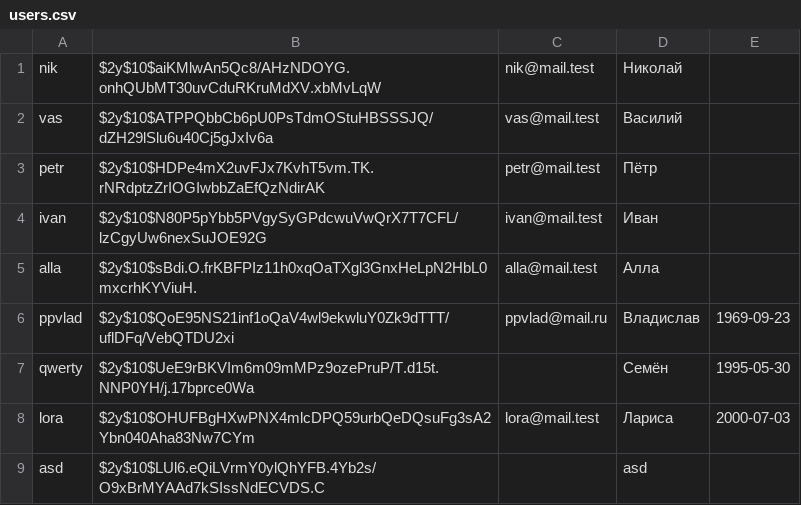
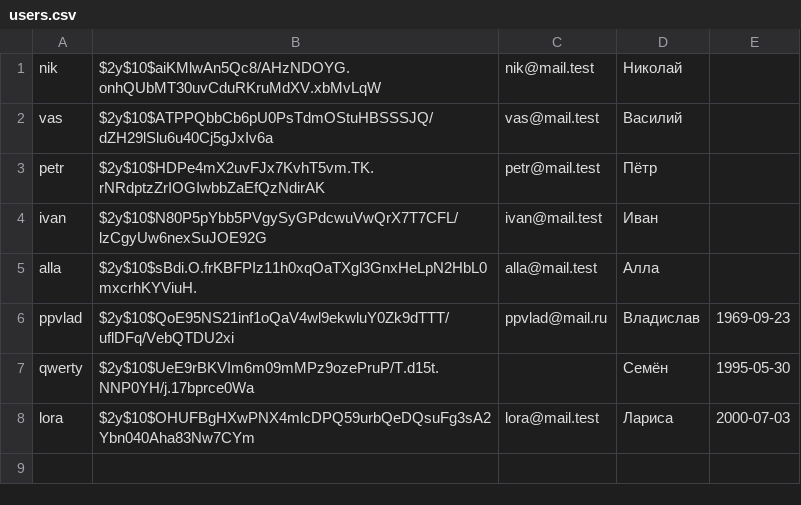
Before and after one commit to Vlad-Miroshin/task_14_8_HW_03, a CSV file: data/users.csv, drawn as a sheet; the diff names each change by its address in the sheet, - before the commit and + after, or states it on an @@ line.

```diff
--- a/data/users.csv
+++ b/data/users.csv
-row 9: asd | $2y$10$LUl6.eQiLVrmY0ylQhYFB.4Yb2s/O9xBrMYAAd7kSIssNdECVDS.C |  | asd
```
Also changed, not shown: 6 other files.
